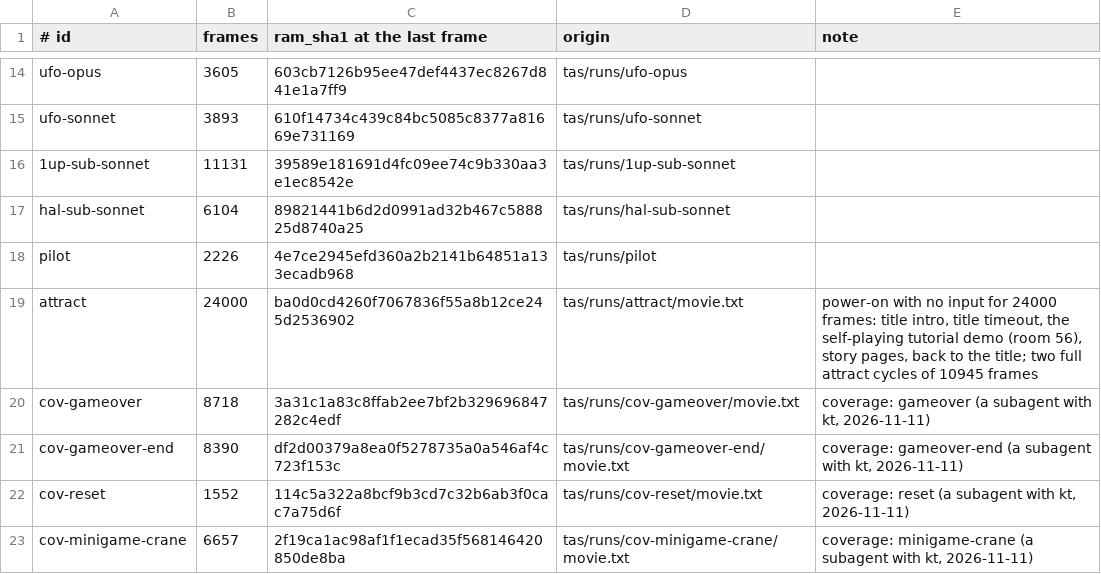
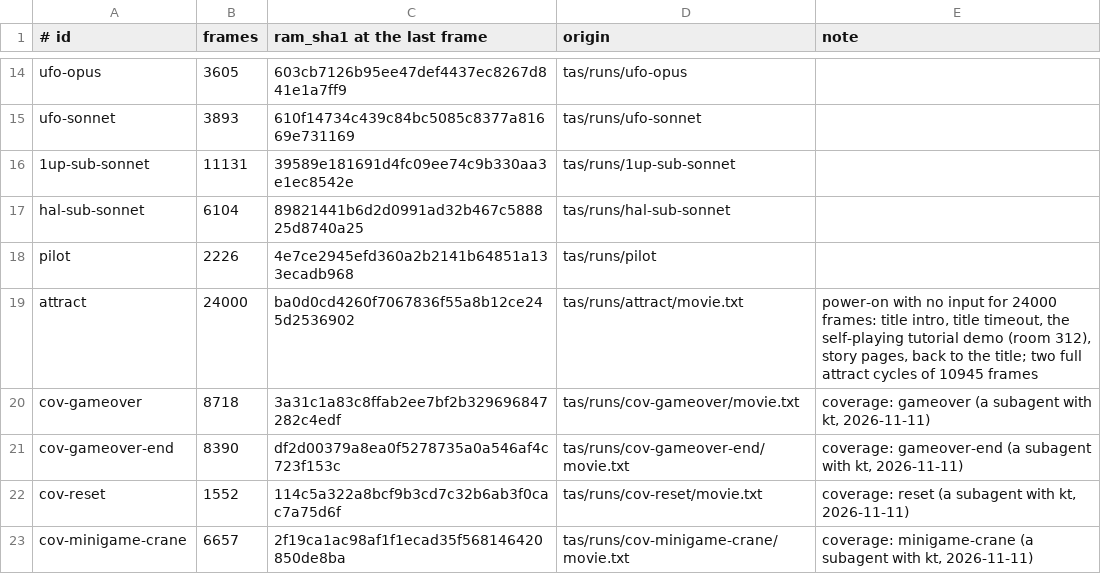
Before and after one commit to Francesco149/kirbys-adventure, a TSV file: disasm/corpus/MANIFEST.tsv, drawn as a sheet; only a part is shown, gaps mark what is left out.

```diff
--- a/disasm/corpus/MANIFEST.tsv
+++ b/disasm/corpus/MANIFEST.tsv
@@ -18,3 +18,3 @@ hal-sub-sonnet	6104	89821441b6d2d0991ad32b467c588825d8740a25	tas/runs/hal-sub-so
 pilot	2226	4e7ce2945efd360a2b2141b64851a133ecadb968	tas/runs/pilot	
-attract	24000	ba0d0cd4260f7067836f55a8b12ce245d2536902	tas/runs/attract/movie.txt	power-on with no input for 24000 frames: title intro, title timeout, the self-playing tutorial demo (room 56), story pages, back to the title; two full attract cycles of 10945 frames
+attract	24000	ba0d0cd4260f7067836f55a8b12ce245d2536902	tas/runs/attract/movie.txt	power-on with no input for 24000 frames: title intro, title timeout, the self-playing tutorial demo (room 312), story pages, back to the title; two full attract cycles of 10945 frames
 cov-gameover	8718	3a31c1a83c8ffab2ee7bf2b329696847282c4edf	tas/runs/cov-gameover/movie.txt	coverage: gameover (a subagent with kt, 2026-11-11)
```
Also changed, not shown: 23 other files.
